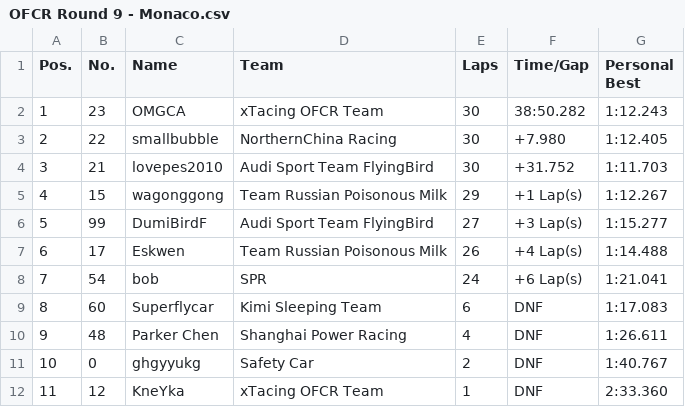
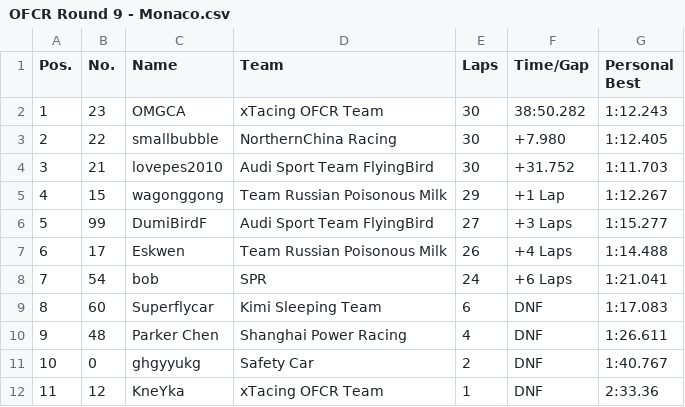
Before and after one commit to OFCR/OFCR-Standing, a CSV file: OFCR Round 9 - Monaco.csv, drawn as a sheet.

```diff
--- a/OFCR Round 9 - Monaco.csv
+++ b/OFCR Round 9 - Monaco.csv
@@ -4,6 +4,6 @@ Pos.,No.,Name,Team,Laps,Time/Gap,Personal Best
 3,21,lovepes2010,Audi Sport Team FlyingBird,30,+31.752,1:11.703
-4,15,wagonggong,Team Russian Poisonous Milk,29,+1 Lap(s),1:12.267
-5,99,DumiBirdF,Audi Sport Team FlyingBird,27,+3 Lap(s),1:15.277
-6,17,Eskwen,Team Russian Poisonous Milk,26,+4 Lap(s),1:14.488
-7,54,bob,SPR,24,+6 Lap(s),1:21.041
+4,15,wagonggong,Team Russian Poisonous Milk,29,+1 Lap,1:12.267
+5,99,DumiBirdF,Audi Sport Team FlyingBird,27,+3 Laps,1:15.277
+6,17,Eskwen,Team Russian Poisonous Milk,26,+4 Laps,1:14.488
+7,54,bob,SPR,24,+6 Laps,1:21.041
 8,60,Superflycar,Kimi Sleeping Team,6,DNF,1:17.083
@@ -11,2 +11,2 @@ Pos.,No.,Name,Team,Laps,Time/Gap,Personal Best
 10,0,ghgyyukg,Safety Car,2,DNF,1:40.767
-11,12,KneYka,xTacing OFCR Team,1,DNF,2:33.360
+11,12,KneYka,xTacing OFCR Team,1,DNF,2:33.36
```
Also changed, not shown: OFCR Round 8 - Austria.csv, 2 other files.
